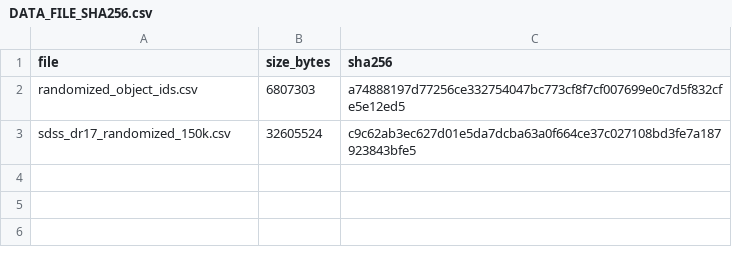
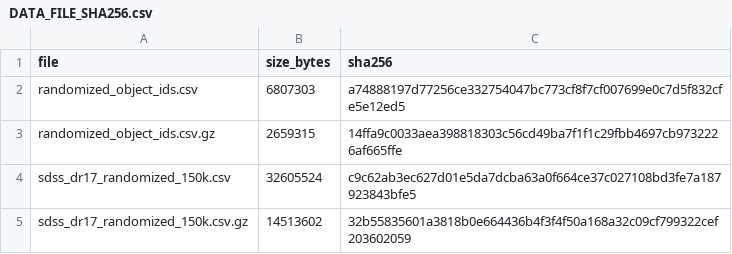
Before and after one commit to torunyunus/Astronomische_Nachrichten_3694717, a CSV file: 01_data_retrieval/DATA_FILE_SHA256.csv, drawn as a sheet.

Commit message:
Add compressed data checksums

```diff
--- a/01_data_retrieval/DATA_FILE_SHA256.csv
+++ b/01_data_retrieval/DATA_FILE_SHA256.csv
@@ -2,2 +2,4 @@ file,size_bytes,sha256
 randomized_object_ids.csv,6807303,a74888197d77256ce332754047bc773cf8f7cf007699e0c7d5f832cfe5e12ed5
+randomized_object_ids.csv.gz,2659315,14ffa9c0033aea398818303c56cd49ba7f1f1c29fbb4697cb9732226af665ffe
 sdss_dr17_randomized_150k.csv,32605524,c9c62ab3ec627d01e5da7dcba63a0f664ce37c027108bd3fe7a187923843bfe5
+sdss_dr17_randomized_150k.csv.gz,14513602,32b55835601a3818b0e664436b4f3f4f50a168a32c09cf799322cef203602059
```
